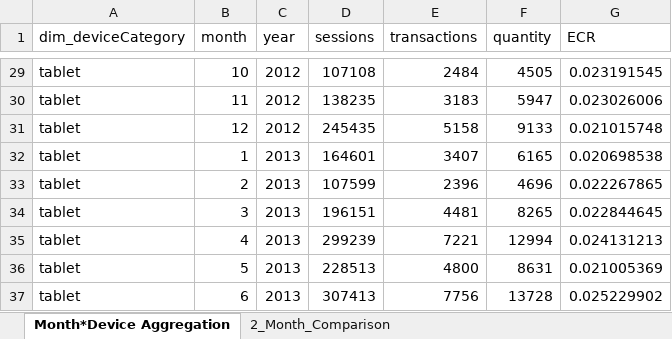
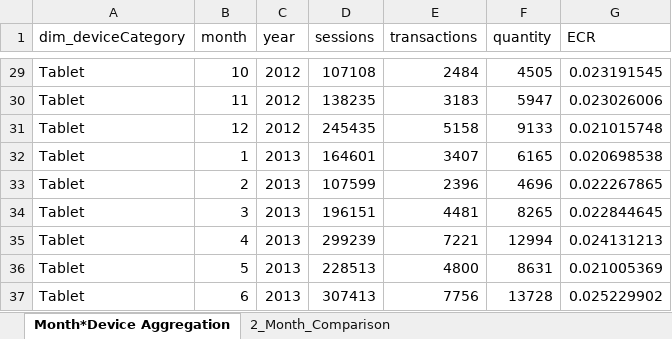
Before and after one commit to wtwillterp/Ecommerce_Data_Sci_Challenge, an Excel workbook: Deliverable.xlsx, sheet Month*Device Aggregation, drawn as a sheet; only a part is shown, gaps mark what is left out; values as stored, in another font and other column widths than the file's, no borders; the diff covers the shown part only; the diff names each change by its address in the sheet, - before the commit and + after, or states it on an @@ line.

```diff
--- a/Deliverable.xlsx (sheet Month*Device Aggregation)
+++ b/Deliverable.xlsx (sheet Month*Device Aggregation)
-A29:A37 (dim_deviceCategory): tablet
+A29:A37 (dim_deviceCategory): Tablet
```
Also changed, not shown: 27 edited cells elsewhere in this sheet, 2 other files.
